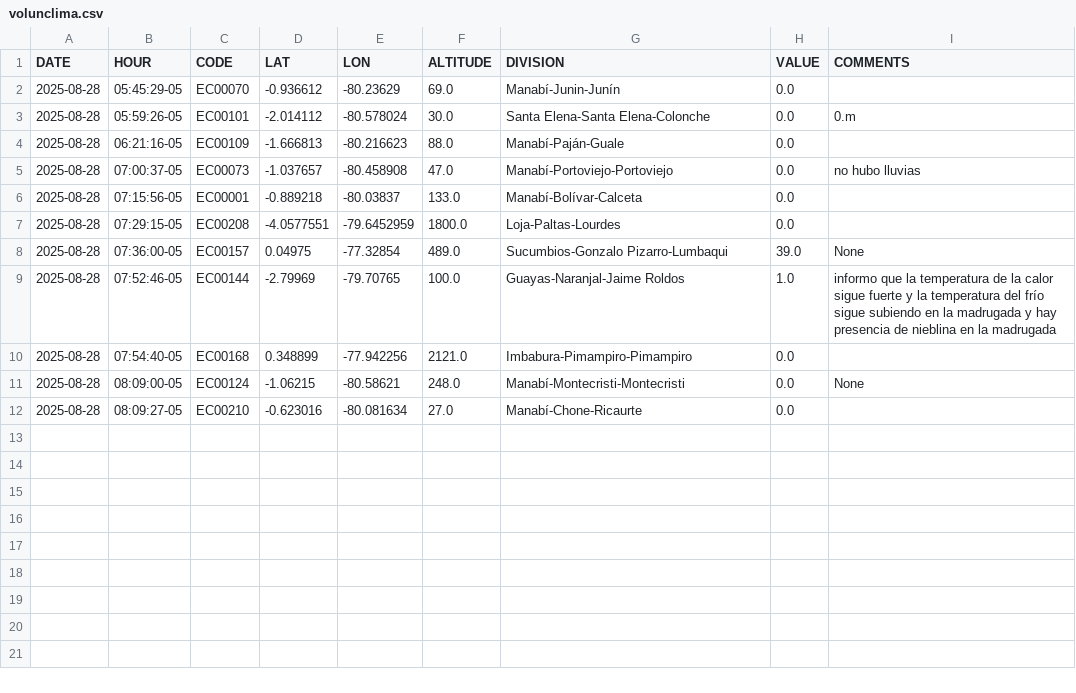
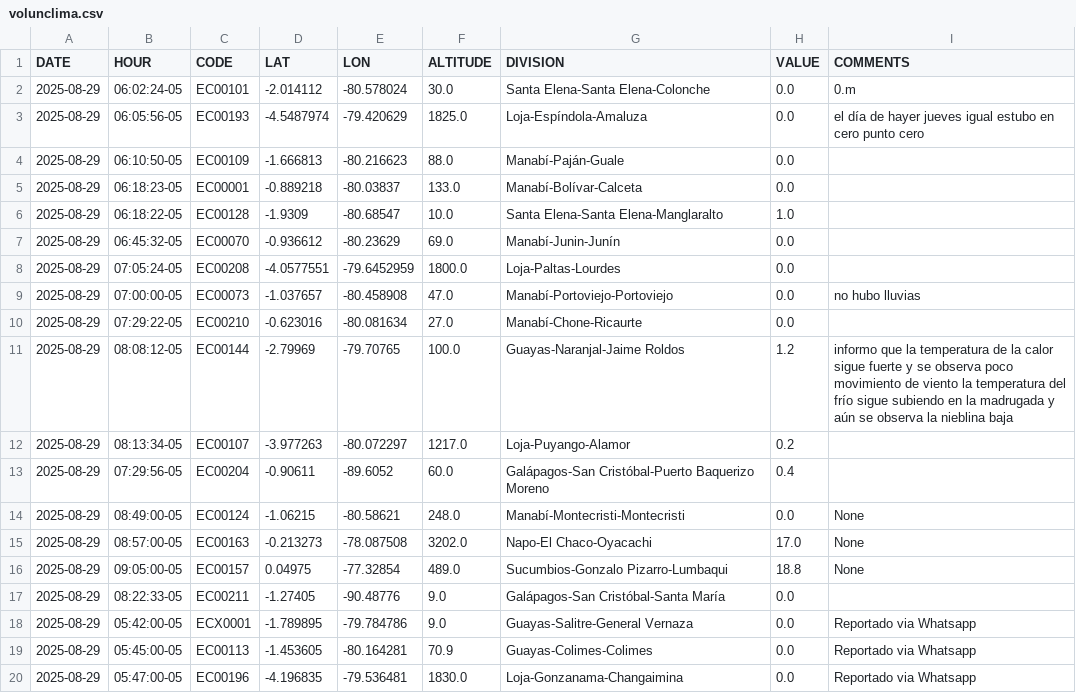
Before and after one commit to DPAINAMHI/tools, a CSV file: volunclima.csv, drawn as a sheet.

```diff
--- a/volunclima.csv
+++ b/volunclima.csv
@@ -1,12 +1,20 @@
 DATE,HOUR,CODE,LAT,LON,ALTITUDE,DIVISION,VALUE,COMMENTS
-2025-08-28,05:45:29-05,EC00070,-0.936612,-80.23629,69.0,Manabí-Junin-Junín,0.0,
-2025-08-28,05:59:26-05,EC00101,-2.014112,-80.578024,30.0,Santa Elena-Santa Elena-Colonche,0.0,0.m
-2025-08-28,06:21:16-05,EC00109,-1.666813,-80.216623,88.0,Manabí-Paján-Guale,0.0,
-2025-08-28,07:00:37-05,EC00073,-1.037657,-80.458908,47.0,Manabí-Portoviejo-Portoviejo,0.0,no hubo lluvias
-2025-08-28,07:15:56-05,EC00001,-0.889218,-80.03837,133.0,Manabí-Bolívar-Calceta,0.0,
-2025-08-28,07:29:15-05,EC00208,-4.0577551,-79.6452959,1800.0,Loja-Paltas-Lourdes,0.0,
-2025-08-28,07:36:00-05,EC00157,0.04975,-77.32854,489.0,Sucumbios-Gonzalo Pizarro-Lumbaqui,39.0,None
-2025-08-28,07:52:46-05,EC00144,-2.79969,-79.70765,100.0,Guayas-Naranjal-Jaime Roldos,1.0,informo que la temperatura de la calor sigue fuerte y la temperatura del frío sigue subiendo en la madrugada y hay presencia de nieblina en la madrugada
-2025-08-28,07:54:40-05,EC00168,0.348899,-77.942256,2121.0,Imbabura-Pimampiro-Pimampiro,0.0,
-2025-08-28,08:09:00-05,EC00124,-1.06215,-80.58621,248.0,Manabí-Montecristi-Montecristi,0.0,None
-2025-08-28,08:09:27-05,EC00210,-0.623016,-80.081634,27.0,Manabí-Chone-Ricaurte,0.0,
+2025-08-29,06:02:24-05,EC00101,-2.014112,-80.578024,30.0,Santa Elena-Santa Elena-Colonche,0.0,0.m
+2025-08-29,06:05:56-05,EC00193,-4.5487974,-79.420629,1825.0,Loja-Espíndola-Amaluza,0.0,el día de hayer jueves igual estubo en cero punto cero
+2025-08-29,06:10:50-05,EC00109,-1.666813,-80.216623,88.0,Manabí-Paján-Guale,0.0,
+2025-08-29,06:18:23-05,EC00001,-0.889218,-80.03837,133.0,Manabí-Bolívar-Calceta,0.0,
+2025-08-29,06:18:22-05,EC00128,-1.9309,-80.68547,10.0,Santa Elena-Santa Elena-Manglaralto,1.0,
+2025-08-29,06:45:32-05,EC00070,-0.936612,-80.23629,69.0,Manabí-Junin-Junín,0.0,
+2025-08-29,07:05:24-05,EC00208,-4.0577551,-79.6452959,1800.0,Loja-Paltas-Lourdes,0.0,
+2025-08-29,07:00:00-05,EC00073,-1.037657,-80.458908,47.0,Manabí-Portoviejo-Portoviejo,0.0,no hubo lluvias
+2025-08-29,07:29:22-05,EC00210,-0.623016,-80.081634,27.0,Manabí-Chone-Ricaurte,0.0,
+2025-08-29,08:08:12-05,EC00144,-2.79969,-79.70765,100.0,Guayas-Naranjal-Jaime Roldos,1.2,informo que la temperatura de la calor sigue fuerte y se observa poco movimiento de viento la temperatura del frío sigue subiendo en la madrugada y aún se observa la nieblina baja
+2025-08-29,08:13:34-05,EC00107,-3.977263,-80.072297,1217.0,Loja-Puyango-Alamor,0.2,
+2025-08-29,07:29:56-05,EC00204,-0.90611,-89.6052,60.0,Galápagos-San Cristóbal-Puerto Baquerizo Moreno,0.4,
+2025-08-29,08:49:00-05,EC00124,-1.06215,-80.58621,248.0,Manabí-Montecristi-Montecristi,0.0,None
+2025-08-29,08:57:00-05,EC00163,-0.213273,-78.087508,3202.0,Napo-El Chaco-Oyacachi,17.0,None
+2025-08-29,09:05:00-05,EC00157,0.04975,-77.32854,489.0,Sucumbios-Gonzalo Pizarro-Lumbaqui,18.8,None
+2025-08-29,08:22:33-05,EC00211,-1.27405,-90.48776,9.0,Galápagos-San Cristóbal-Santa María ,0.0,
+2025-08-29,05:42:00-05,ECX0001,-1.789895,-79.784786,9.0,Guayas-Salitre-General Vernaza,0.0,Reportado via Whatsapp
+2025-08-29,05:45:00-05,EC00113,-1.453605,-80.164281,70.9,Guayas-Colimes-Colimes,0.0,Reportado via Whatsapp
+2025-08-29,05:47:00-05,EC00196,-4.196835,-79.536481,1830.0,Loja-Gonzanama-Changaimina,0.0,Reportado via Whatsapp
```
Also changed, not shown: 1 other file.
